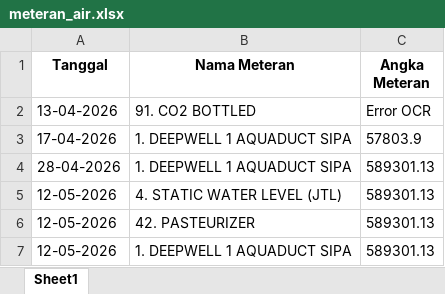
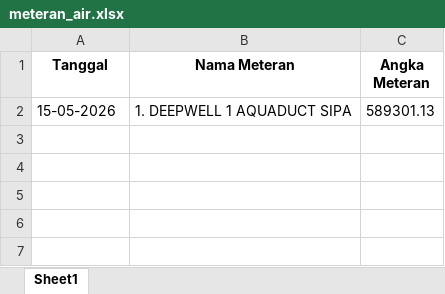
Before and after one commit to accaaisyah14-source/flow-meter-ocr, an Excel workbook: meteran_air.xlsx, sheet Sheet1, drawn as a sheet; values as stored, in another font and other column widths than the file's, no borders; removed rows and columns are numbered as before the commit, all else as after; the diff names each change by its address in the sheet, - before the commit and + after, or states it on an @@ line.

```diff
--- a/meteran_air.xlsx (sheet Sheet1)
+++ b/meteran_air.xlsx (sheet Sheet1)
-row 2: 13-04-2026 | 91. CO2 BOTTLED | Error OCR
-row 3: 17-04-2026 | 1. DEEPWELL 1 AQUADUCT SIPA | 57803.9
-row 4: 28-04-2026 | 1. DEEPWELL 1 AQUADUCT SIPA | 589301.13
-row 5: 12-05-2026 | 4. STATIC WATER LEVEL (JTL) | 589301.13
-row 6: 12-05-2026 | 42. PASTEURIZER | 589301.13
-A2 (Tanggal): 12-05-2026
+A2 (Tanggal): 15-05-2026
```
Also changed, not shown: meteran_listrik.xlsx, 1 other file.
